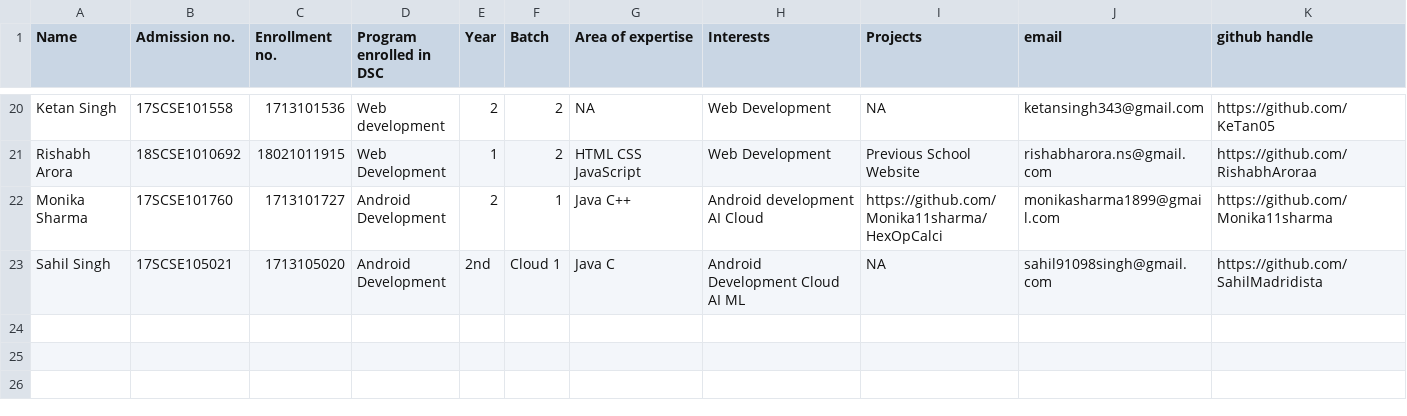
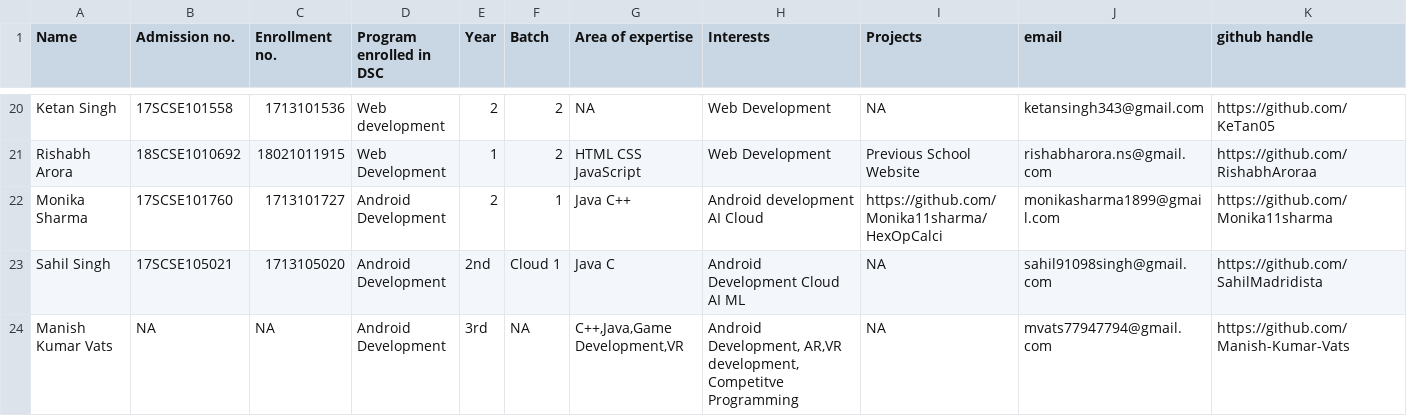
Before and after one commit to tanya3007/gitTest, a CSV file: info.csv, drawn as a sheet; only a part is shown, gaps mark what is left out; rows hold the shown columns only; the diff names each change by its address in the sheet, - before the commit and + after, or states it on an @@ line.

Commit message:
Update info.csv

```diff
--- a/info.csv
+++ b/info.csv
+row 24: Manish Kumar Vats | NA | NA | Android Development | 3rd | NA | C++,Java,Game Development,VR | Android Development, AR,VR development,Competitve Programming | NA | mvats77947794@gmail.com | https://github.com/Manish-Kumar-Vats
```
